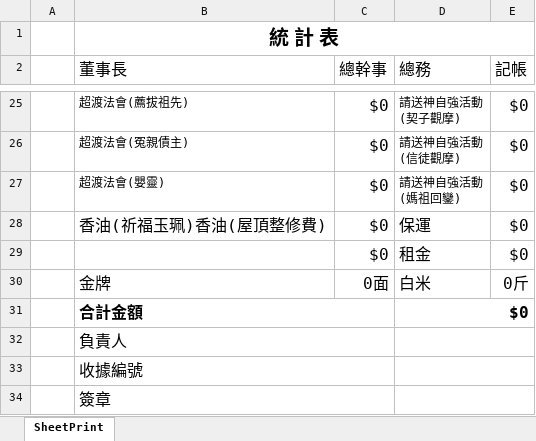
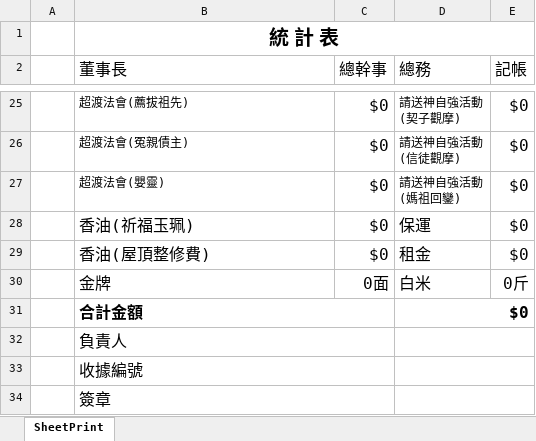
Before and after one commit to jcingroup/C031409_Renhai_E2, an Excel workbook: P/Work.WebApp/_Code/Excel/統計表.xlsx, sheet SheetPrint, drawn as a sheet; only a part is shown, gaps mark what is left out; values as stored, in another font and other column widths than the file's, no borders; the diff names each change by its address in the sheet, - before the commit and + after, or states it on an @@ line.

Commit message:
統計表 香油_屋頂整修費 沒有加到

```diff
--- a/P/Work.WebApp/_Code/Excel/統計表.xlsx (sheet SheetPrint)
+++ b/P/Work.WebApp/_Code/Excel/統計表.xlsx (sheet SheetPrint)
-B28 (董事長): 香油(祈福玉珮)香油(屋頂整修費)
+B28 (董事長): 香油(祈福玉珮)
-B29 (董事長): (empty)
+B29 (董事長): 香油(屋頂整修費)
```
Also changed, not shown: 1 other file.
